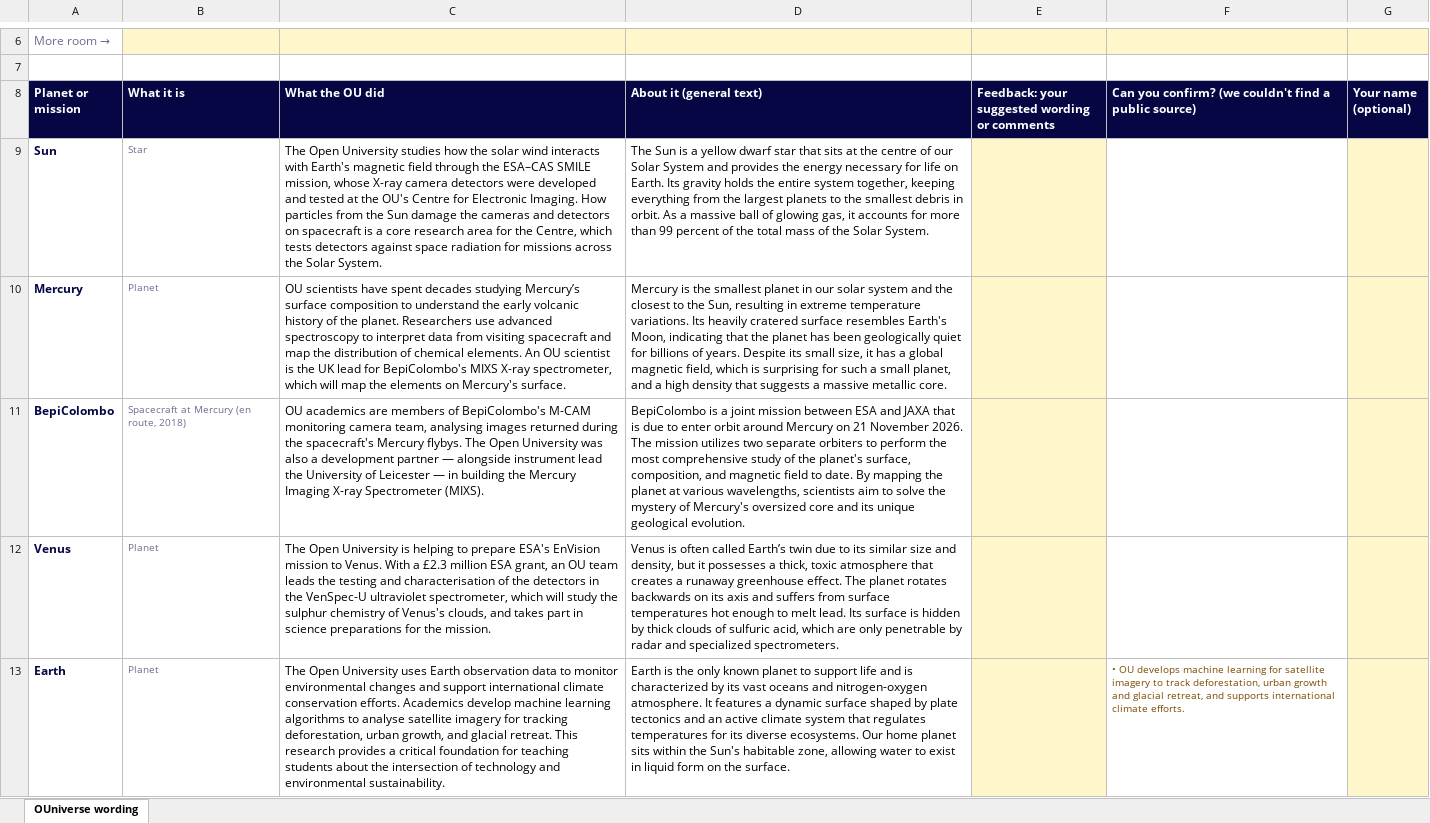
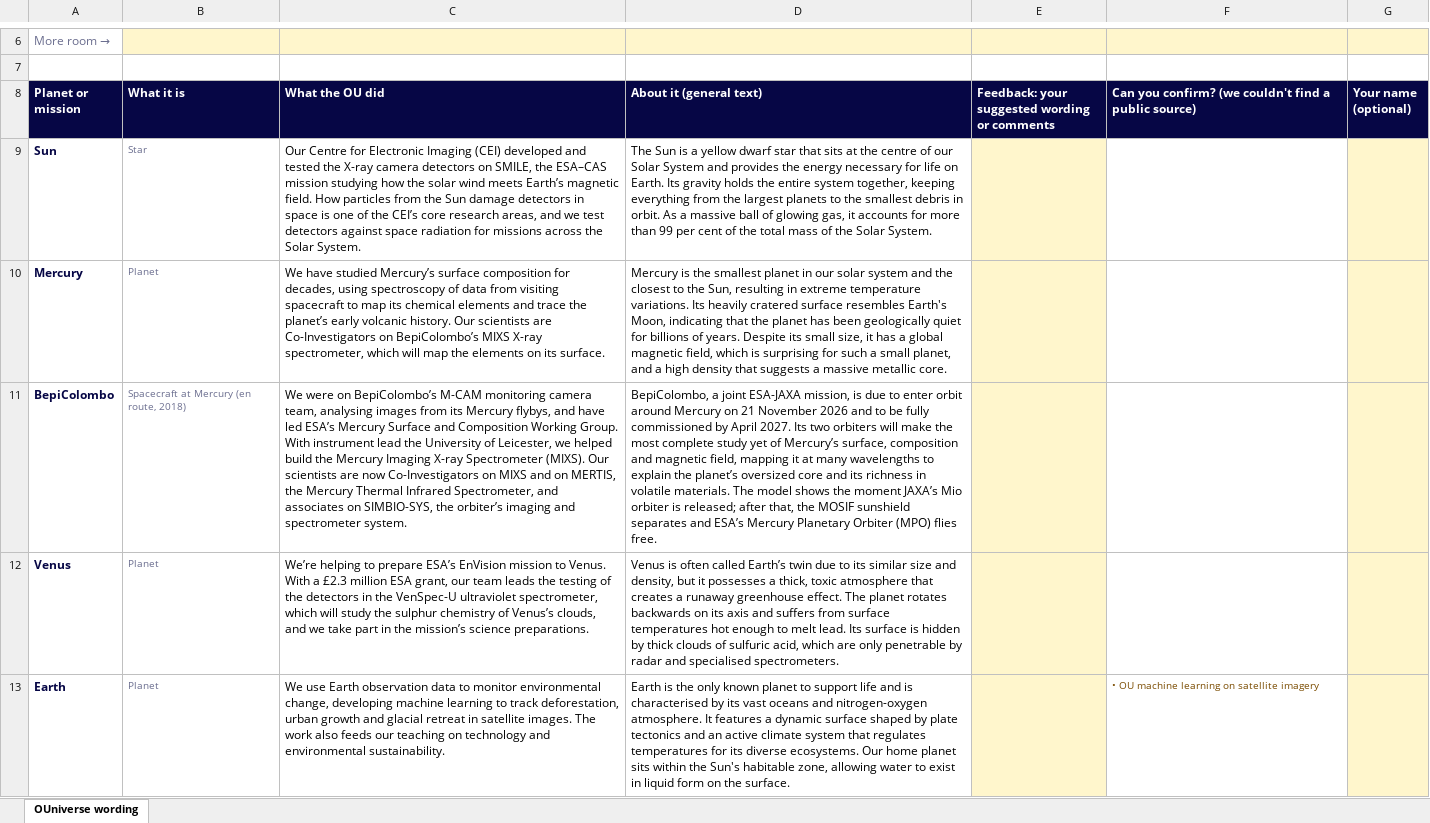
Before and after one commit to bendryer/space-vis-test, an Excel workbook: factcheck/OUniverse wording - comments welcome.xlsx, sheet OUniverse wording, drawn as a sheet; only a part is shown, gaps mark what is left out; values as stored, in another font and other column widths than the file's, no borders; table styles not drawn; the diff covers the shown part only; the diff names each change by its address in the sheet, - before the commit and + after, or states it on an @@ line.

```diff
--- a/factcheck/OUniverse wording - comments welcome.xlsx (sheet OUniverse wording)
+++ b/factcheck/OUniverse wording - comments welcome.xlsx (sheet OUniverse wording)
-C9 (What the OU did): The Open University studies how the solar wind interacts with Earth's magnetic field through the ESA–CAS SMILE mission, whose X-ray camera detectors were developed and tested at the OU's Centre for Electronic Imaging. How particles from the Sun damage the cameras and detectors on spacecraft is a core research area for the Centre, which tests detectors against…
+C9 (What the OU did): Our Centre for Electronic Imaging (CEI) developed and tested the X-ray camera detectors on SMILE, the ESA–CAS mission studying how the solar wind meets Earth’s magnetic field. How particles from the Sun damage detectors in space is one of the CEI’s core research areas, and we test detectors against…
-D9 (About it (general text)): …than 99 percent of the…
+D9 (About it (general text)): …than 99 per cent of the…
-C10 (What the OU did): OU scientists have spent decades studying Mercury’s surface composition to understand the early volcanic history of the planet. Researchers use advanced spectroscopy to interpret data from visiting spacecraft and map the distribution of chemical elements. An OU scientist is the UK lead for BepiColombo's MIXS X-ray spectrometer, which will map the elements on Mercury's surface.
+C10 (What the OU did): We have studied Mercury’s surface composition for decades, using spectroscopy of data from visiting spacecraft to map its chemical elements and trace the planet’s early volcanic history. Our scientists are Co-Investigators on BepiColombo’s MIXS X-ray spectrometer, which will map the elements on its surface.
-C11 (What the OU did): OU academics are members of BepiColombo's M-CAM monitoring camera team, analysing images returned during the spacecraft's Mercury flybys. The Open University was also a development partner — alongside instrument lead the University of Leicester — in building the Mercury Imaging X-ray Spectrometer (MIXS).
+C11 (What the OU did): We were on BepiColombo’s M-CAM monitoring camera team, analysing images from its Mercury flybys, and have led ESA’s Mercury Surface and Composition Working Group. With instrument lead the University of Leicester, we helped build the Mercury Imaging X-ray Spectrometer (MIXS). Our scientists are now Co-Investigators on MIXS and on MERTIS, the Mercury Thermal Infrared Spectrometer, and associates on SIMBIO-SYS, the orbiter’s imaging and spectrometer system.
-D11 (About it (general text)): BepiColombo is a joint mission between ESA and JAXA that is due to enter orbit around Mercury on 21 November 2026. The mission utilizes two separate orbiters to perform the most comprehensive study of the planet's surface, composition, and magnetic field to date. By mapping the planet at various wavelengths, scientists aim to solve the mystery of Mercury's oversized core and its unique geological evolution.
+D11 (About it (general text)): BepiColombo, a joint ESA-JAXA mission, is due to enter orbit around Mercury on 21 November 2026 and to be fully commissioned by April 2027. Its two orbiters will make the most complete study yet of Mercury’s surface, composition and magnetic field, mapping it at many wavelengths to explain the planet’s oversized core and its richness in volatile materials. The model shows the moment JAXA’s Mio orbiter is released; after that, the MOSIF sunshield separates and ESA’s Mercury Planetary Orbiter (MPO) flies free.
-C12 (What the OU did): The Open University is helping to prepare ESA's EnVision mission to Venus. With a £2.3 million ESA grant, an OU team leads the testing and characterisation of the detectors in the VenSpec-U ultraviolet spectrometer, which will study the sulphur chemistry of Venus's clouds, and takes part in science preparations for the mission.
+C12 (What the OU did): We’re helping to prepare ESA’s EnVision mission to Venus. With a £2.3 million ESA grant, our team leads the testing of the detectors in the VenSpec-U ultraviolet spectrometer, which will study the sulphur chemistry of Venus’s clouds, and we take part in the mission’s science preparations.
-D12 (About it (general text)): …radar and specialized spectrometers.
+D12 (About it (general text)): …radar and specialised spectrometers.
-C13 (What the OU did): The Open University uses Earth observation data to monitor environmental changes and support international climate conservation efforts. Academics develop machine learning algorithms to analyse satellite imagery for tracking deforestation, urban growth, and glacial retreat. This research provides a critical foundation for teaching students about the intersection of technology and…
+C13 (What the OU did): We use Earth observation data to monitor environmental change, developing machine learning to track deforestation, urban growth and glacial retreat in satellite images. The work also feeds our teaching on technology and…
-D13 (About it (general text)): …and is characterized by its…
+D13 (About it (general text)): …and is characterised by its…
-F13: • OU develops machine learning for satellite imagery to track deforestation, urban growth and glacial retreat, and supports international climate efforts.
+F13: • OU machine learning on satellite imagery
```
Also changed, not shown: 31 added rows, 3 removed rows, 129 edited cells and cell formats elsewhere in this sheet, 54 other files.
